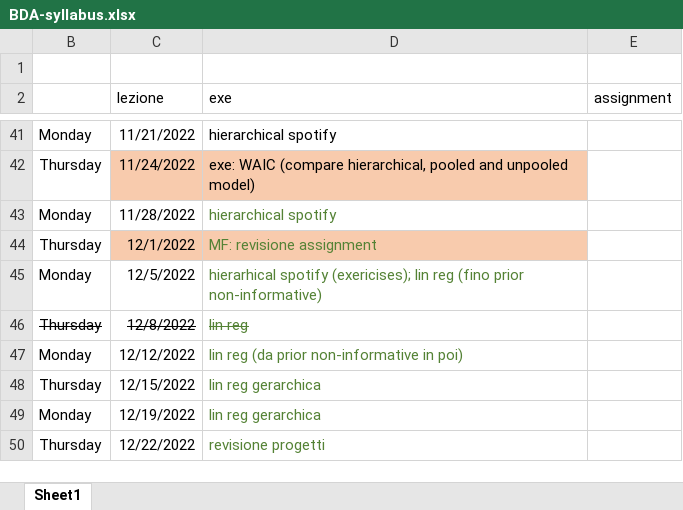
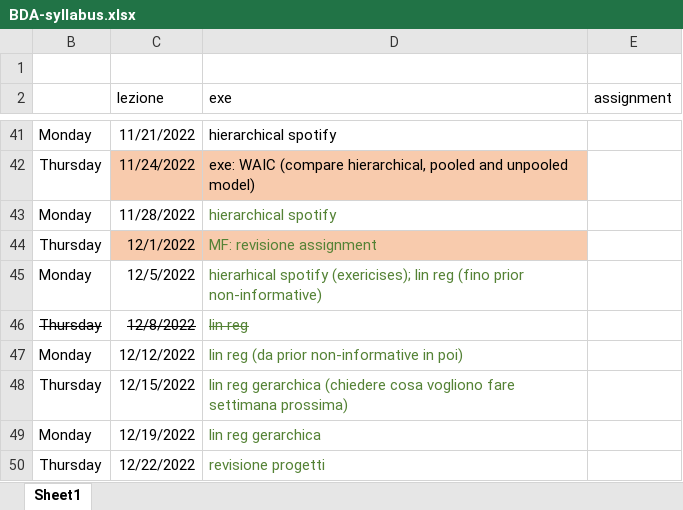
Before and after one commit to gcorani/bda, an Excel workbook: syllabus-and-improv/BDA-syllabus.xlsx, sheet Sheet1, drawn as a sheet; only a part is shown, gaps mark what is left out; values as stored, in another font and other column widths than the file's, no borders; table styles not drawn; the diff names each change by its address in the sheet, - before the commit and + after, or states it on an @@ line.

```diff
--- a/syllabus-and-improv/BDA-syllabus.xlsx (sheet Sheet1)
+++ b/syllabus-and-improv/BDA-syllabus.xlsx (sheet Sheet1)
-D48 (exe): lin reg gerarchica
+D48 (exe): lin reg gerarchica (chiedere cosa vogliono fare settimana prossima)
```
Also changed, not shown: 6 other files.
